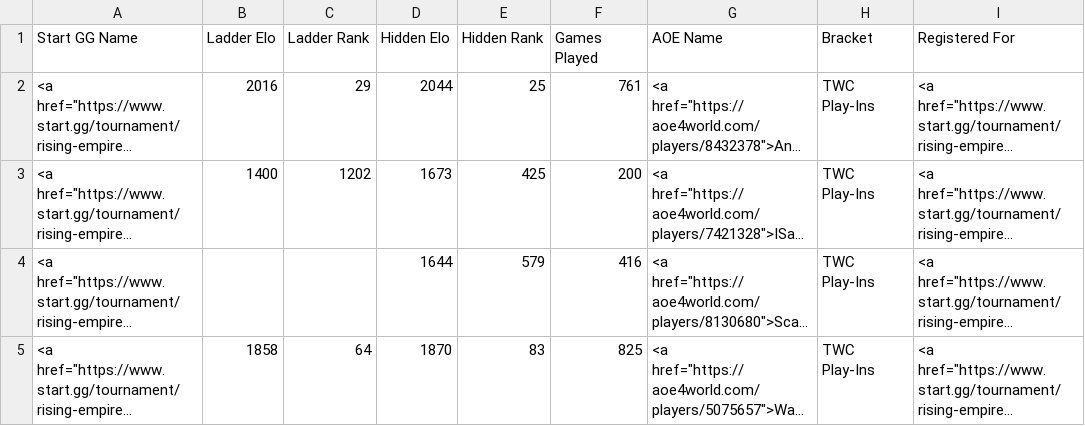
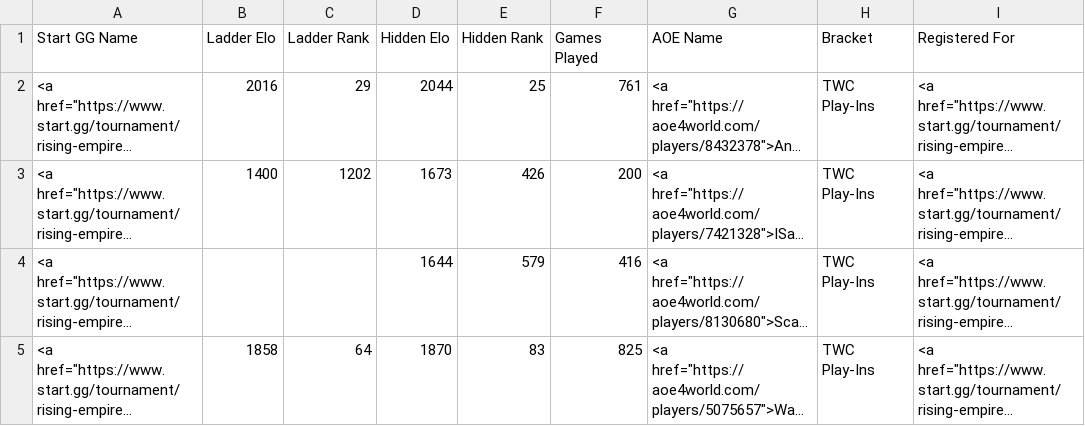
Before and after one commit to cmcaul03/LELRanks, a CSV file: web/TWC-rising-empires-weeklies-84.csv, drawn as a sheet; long unchanged cells end in …; the diff names each change by its address in the sheet, - before the commit and + after, or states it on an @@ line.

```diff
--- a/web/TWC-rising-empires-weeklies-84.csv
+++ b/web/TWC-rising-empires-weeklies-84.csv
-E3 (Hidden Rank): 425
+E3 (Hidden Rank): 426
```
Also changed, not shown: web/LEL-rising-empires-weeklies-84.csv, 4 other files.
